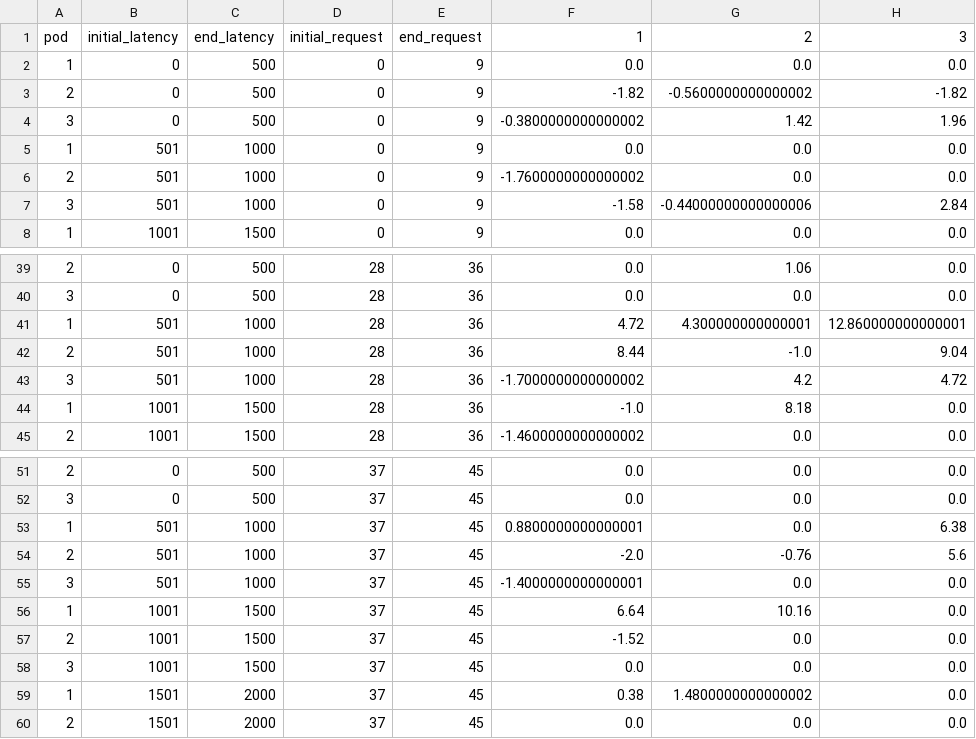
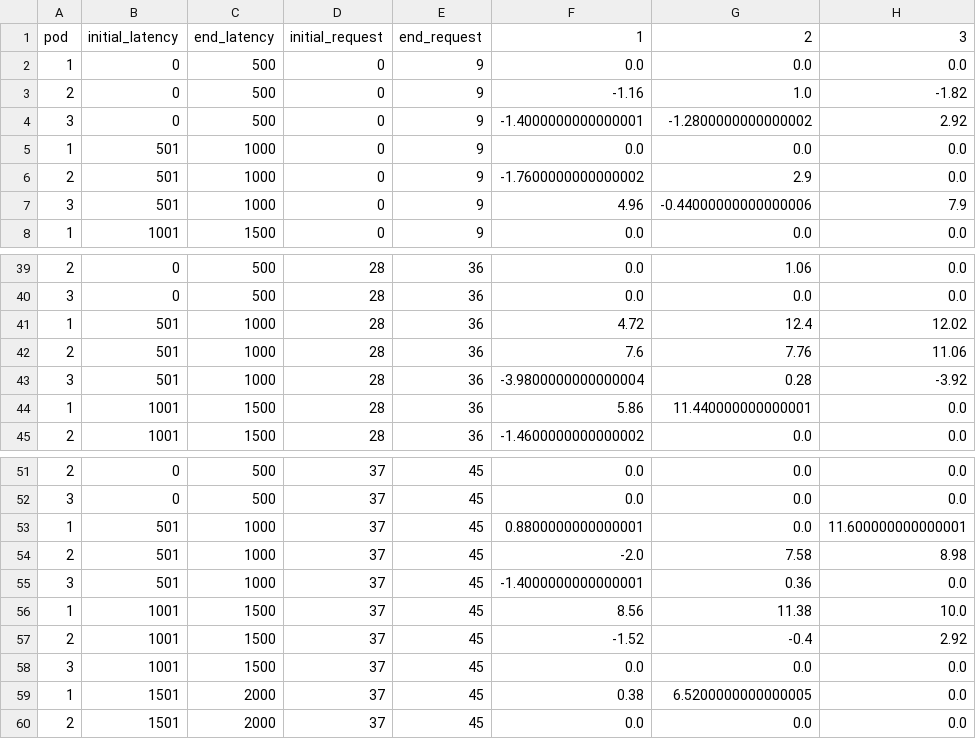
Before and after one commit to Alice-Scholze/phpa, a CSV file: table.csv, drawn as a sheet; only a part is shown, gaps mark what is left out; the diff covers the shown part only.

```diff
--- a/table.csv
+++ b/table.csv
@@ -2,7 +2,7 @@ pod,initial_latency,end_latency,initial_request,end_request,1,2,3
 1,0,500,0,9,0.0,0.0,0.0
-2,0,500,0,9,-1.82,-0.5600000000000002,-1.82
-3,0,500,0,9,-0.3800000000000002,1.42,1.96
+2,0,500,0,9,-1.16,1.0,-1.82
+3,0,500,0,9,-1.4000000000000001,-1.2800000000000002,2.92
 1,501,1000,0,9,0.0,0.0,0.0
-2,501,1000,0,9,-1.7600000000000002,0.0,0.0
-3,501,1000,0,9,-1.58,-0.44000000000000006,2.84
+2,501,1000,0,9,-1.7600000000000002,2.9,0.0
+3,501,1000,0,9,4.96,-0.44000000000000006,7.9
 1,1001,1500,0,9,0.0,0.0,0.0
@@ -40,6 +40,6 @@ pod,initial_latency,end_latency,initial_request,end_request,1,2,3
 3,0,500,28,36,0.0,0.0,0.0
-1,501,1000,28,36,4.72,4.300000000000001,12.860000000000001
-2,501,1000,28,36,8.44,-1.0,9.04
-3,501,1000,28,36,-1.7000000000000002,4.2,4.72
-1,1001,1500,28,36,-1.0,8.18,0.0
+1,501,1000,28,36,4.72,12.4,12.02
+2,501,1000,28,36,7.6,7.76,11.06
+3,501,1000,28,36,-3.9800000000000004,0.28,-3.92
+1,1001,1500,28,36,5.86,11.440000000000001,0.0
 2,1001,1500,28,36,-1.4600000000000002,0.0,0.0
@@ -52,9 +52,9 @@ pod,initial_latency,end_latency,initial_request,end_request,1,2,3
 3,0,500,37,45,0.0,0.0,0.0
-1,501,1000,37,45,0.8800000000000001,0.0,6.38
-2,501,1000,37,45,-2.0,-0.76,5.6
-3,501,1000,37,45,-1.4000000000000001,0.0,0.0
-1,1001,1500,37,45,6.64,10.16,0.0
-2,1001,1500,37,45,-1.52,0.0,0.0
+1,501,1000,37,45,0.8800000000000001,0.0,11.600000000000001
+2,501,1000,37,45,-2.0,7.58,8.98
+3,501,1000,37,45,-1.4000000000000001,0.36,0.0
+1,1001,1500,37,45,8.56,11.38,10.0
+2,1001,1500,37,45,-1.52,-0.4,2.92
 3,1001,1500,37,45,0.0,0.0,0.0
-1,1501,2000,37,45,0.38,1.4800000000000002,0.0
+1,1501,2000,37,45,0.38,6.5200000000000005,0.0
 2,1501,2000,37,45,0.0,0.0,0.0
```
Also changed, not shown: 34 edited cells elsewhere in this file, 6 other files.
